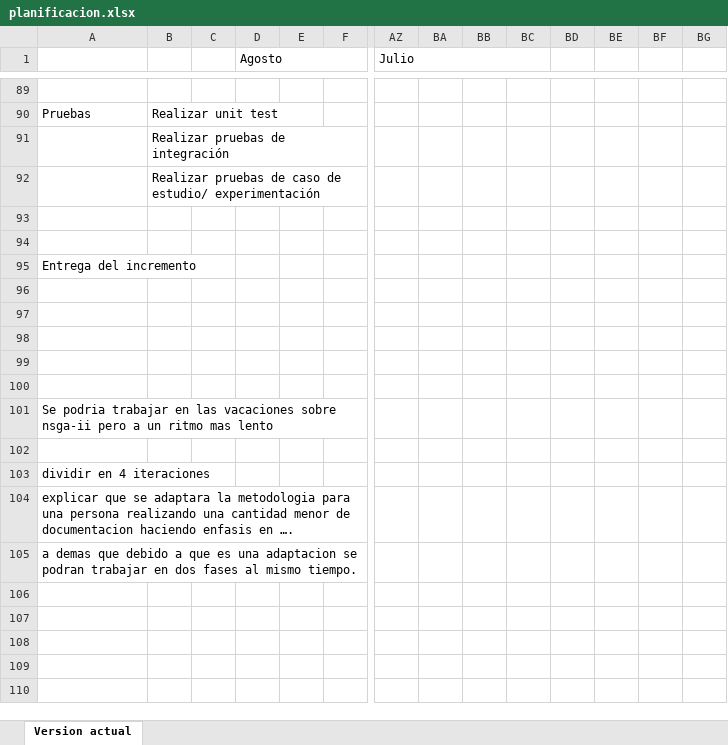
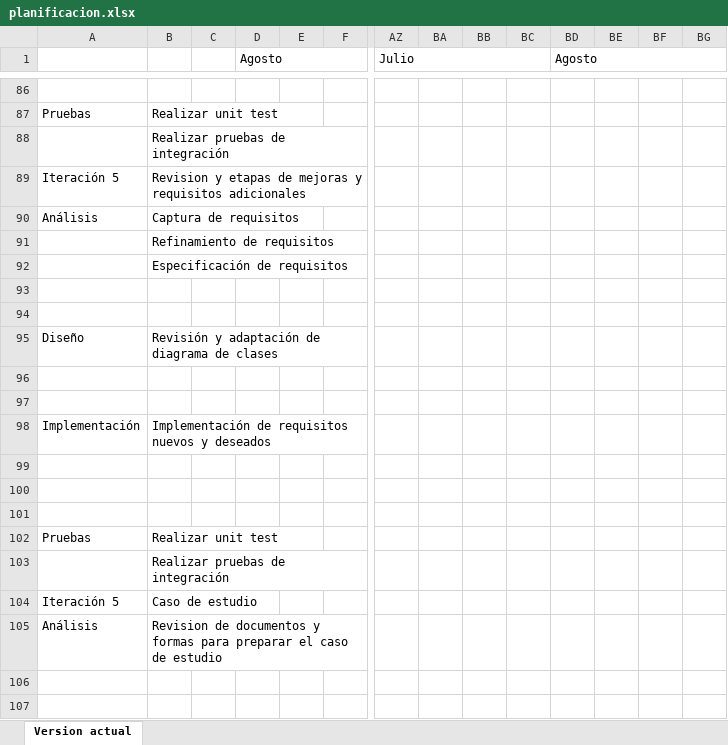
Before and after one commit to gsanhuezafuentes/ProyectoDeMemoria, an Excel workbook: planificacion/planificacion.xlsx, sheet Version actual, drawn as a sheet; only a part is shown, gaps mark what is left out; the shorter side is filled out with more unchanged rows; values as stored, in another font and other column widths than the file's, no cell formats; addresses are those after the commit; rows hold the shown columns only; the diff covers the shown part only; the diff names each change by its address in the sheet, - before the commit and + after, or states it on an @@ line.

Commit message:
Fix error, write documents and added more details to loaded network
Write NSGAII in document
Fix "propuesta"
Added more display to other elements to the network as options.

```diff
--- a/planificacion/planificacion.xlsx (sheet Version actual)
+++ b/planificacion/planificacion.xlsx (sheet Version actual)
-BD1: (empty)
+BD1: Agosto
+BD1:BG1 merged
+row 89: Iteración 5 | Revision y etapas de mejoras y requisitos adicionales
+row 90: Análisis | Captura de requisitos
-B91: Realizar pruebas de caso de estudio/ experimentación
+B91: Refinamiento de requisitos
+row 92:  | Especificación de requisitos
+row 94: (empty)
+row 95: Diseño | Revisión y adaptación de diagrama de clases
+row 96: (empty)
+row 97: (empty)
+row 98: Implementación | Implementación de requisitos nuevos y deseados
+row 99: (empty)
+row 100: (empty)
+row 101: (empty)
+row 102: Pruebas | Realizar unit test
+row 103:  | Realizar pruebas de integración
+row 104: Iteración 5 | Caso de estudio
+row 105: Análisis | Revision de documentos y formas para preparar el caso de estudio
+row 106: (empty)
+row 107: (empty)
```
Also changed, not shown: 10 added rows, 3 removed rows and 10 edited cells elsewhere in this sheet, cell formats, 22 other files.
